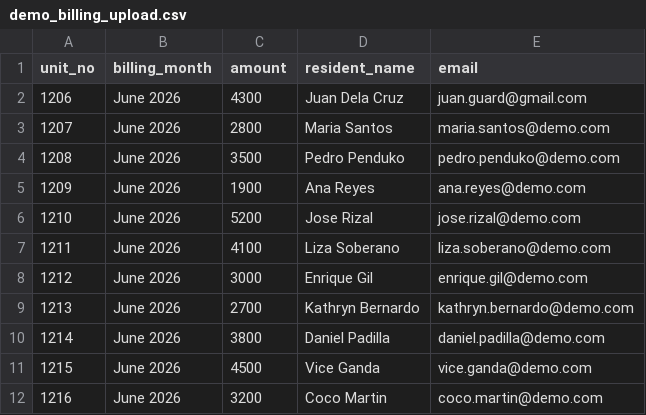
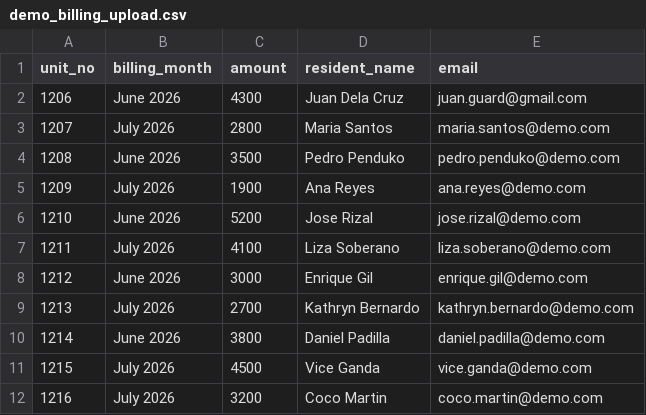
Before and after one commit to boyds79-code/FiliHomes, a CSV file: admin-web/public/demo_billing_upload.csv, drawn as a sheet.

Commit message:
Update: mix billing periods (June/July 2026) for Overdue and Issued demo mix

```diff
--- a/admin-web/public/demo_billing_upload.csv
+++ b/admin-web/public/demo_billing_upload.csv
@@ -2,11 +2,11 @@
 "1206","June 2026","4300","Juan Dela Cruz","juan.guard@gmail.com"
-"1207","June 2026","2800","Maria Santos","maria.santos@demo.com"
+"1207","July 2026","2800","Maria Santos","maria.santos@demo.com"
 "1208","June 2026","3500","Pedro Penduko","pedro.penduko@demo.com"
-"1209","June 2026","1900","Ana Reyes","ana.reyes@demo.com"
+"1209","July 2026","1900","Ana Reyes","ana.reyes@demo.com"
 "1210","June 2026","5200","Jose Rizal","jose.rizal@demo.com"
-"1211","June 2026","4100","Liza Soberano","liza.soberano@demo.com"
+"1211","July 2026","4100","Liza Soberano","liza.soberano@demo.com"
 "1212","June 2026","3000","Enrique Gil","enrique.gil@demo.com"
-"1213","June 2026","2700","Kathryn Bernardo","kathryn.bernardo@demo.com"
+"1213","July 2026","2700","Kathryn Bernardo","kathryn.bernardo@demo.com"
 "1214","June 2026","3800","Daniel Padilla","daniel.padilla@demo.com"
-"1215","June 2026","4500","Vice Ganda","vice.ganda@demo.com"
-"1216","June 2026","3200","Coco Martin","coco.martin@demo.com"
+"1215","July 2026","4500","Vice Ganda","vice.ganda@demo.com"
+"1216","July 2026","3200","Coco Martin","coco.martin@demo.com"
```
